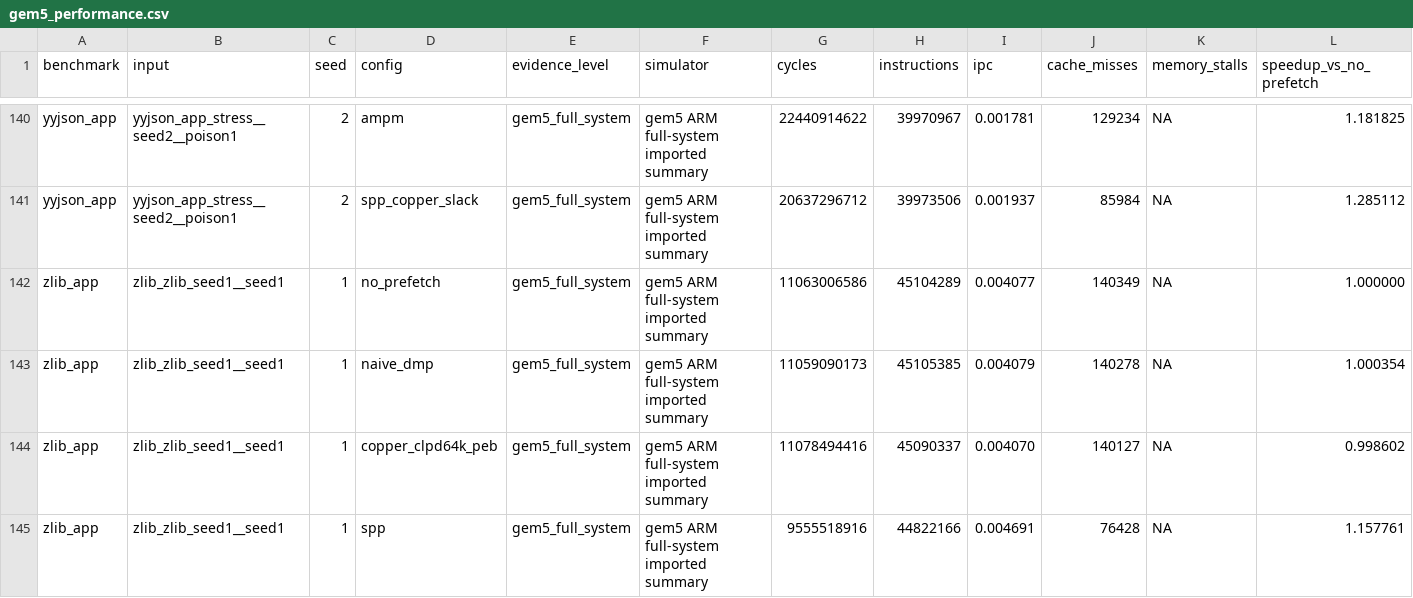
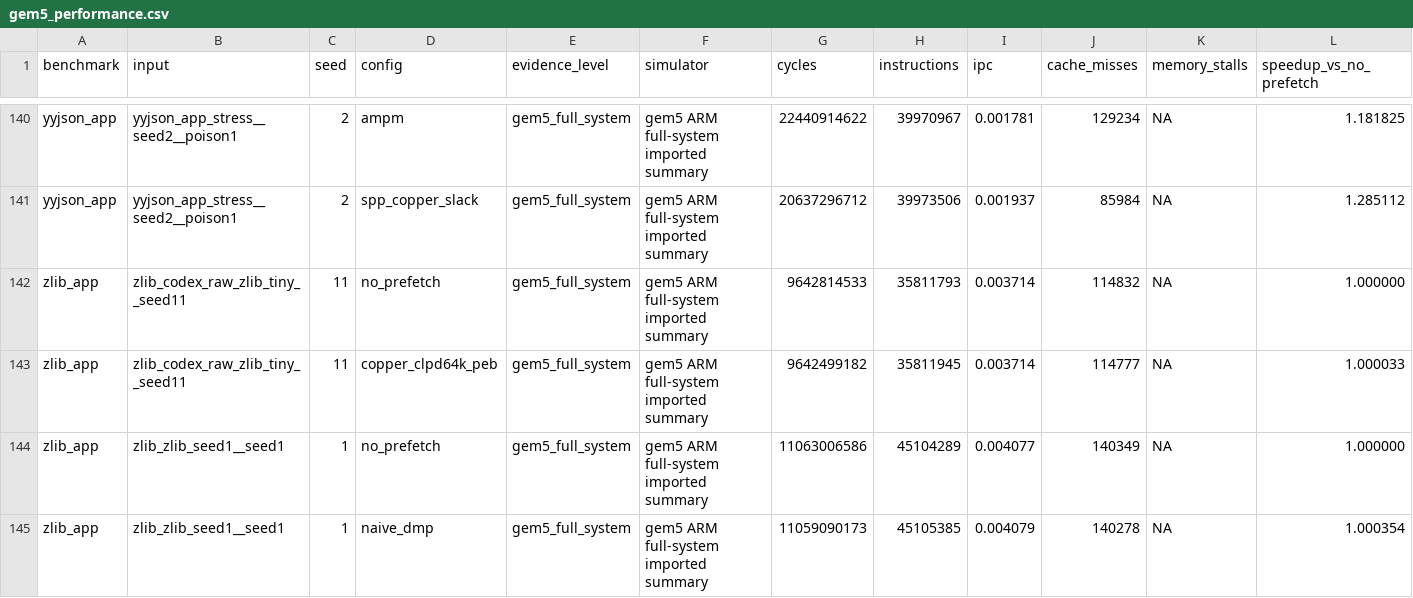
Before and after one commit to Tylerlee102/novel-arm, a CSV file: research/results/gem5_performance.csv, drawn as a sheet; only a part is shown, gaps mark what is left out; the shorter side is filled out with more unchanged rows; rows hold the shown columns only; the diff names each change by its address in the sheet, - before the commit and + after, or states it on an @@ line.

```diff
--- a/research/results/gem5_performance.csv
+++ b/research/results/gem5_performance.csv
+row 142: zlib_app | zlib_codex_raw_zlib_tiny__seed11 | 11 | no_prefetch | gem5_full_system | gem5 ARM full-system imported summary | 9642814533 | 35811793 | 0.003714 | 114832 | NA | 1.000000
+row 143: zlib_app | zlib_codex_raw_zlib_tiny__seed11 | 11 | copper_clpd64k_peb | gem5_full_system | gem5 ARM full-system imported summary | 9642499182 | 35811945 | 0.003714 | 114777 | NA | 1.000033
```
Also changed, not shown: research/results/gem5_memory_traffic.csv, research/results/gem5_prefetch_metrics.csv, 14 other files.
